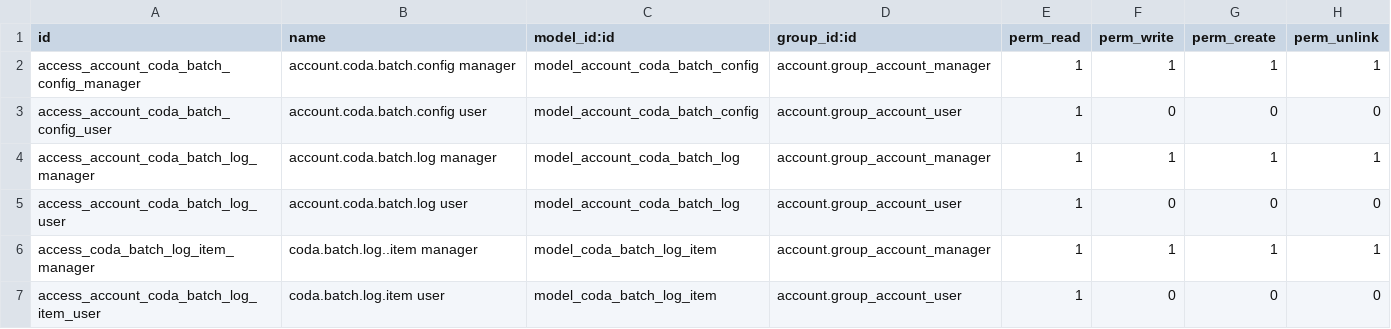
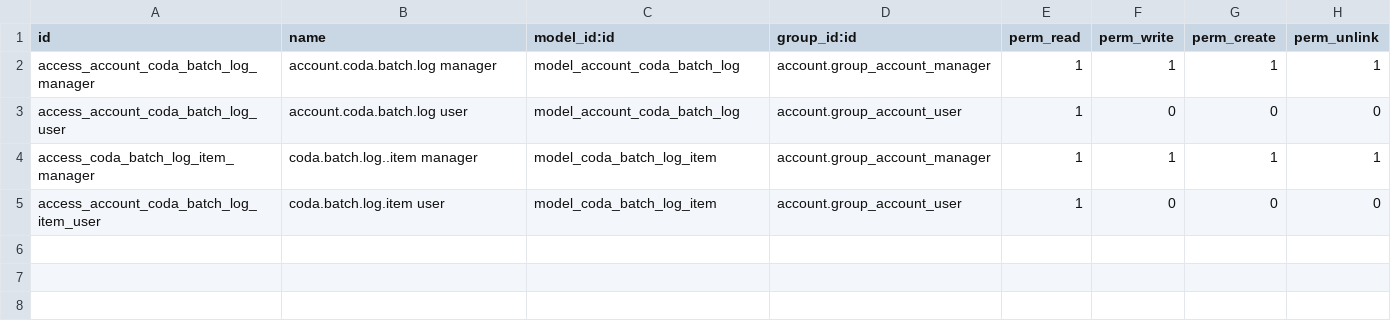
Before and after one commit to luc-demeyer/noviat-apps, a CSV file: l10n_be_coda_batch/security/ir.model.access.csv, drawn as a sheet.

Commit message:
bugfix l10n_be_coda_batch

```diff
--- a/l10n_be_coda_batch/security/ir.model.access.csv
+++ b/l10n_be_coda_batch/security/ir.model.access.csv
@@ -1,4 +1,2 @@
 id,name,model_id:id,group_id:id,perm_read,perm_write,perm_create,perm_unlink
-access_account_coda_batch_config_manager,account.coda.batch.config manager,model_account_coda_batch_config,account.group_account_manager,1,1,1,1
-access_account_coda_batch_config_user,account.coda.batch.config user,model_account_coda_batch_config,account.group_account_user,1,0,0,0
 access_account_coda_batch_log_manager,account.coda.batch.log manager,model_account_coda_batch_log,account.group_account_manager,1,1,1,1
```
Also changed, not shown: 3 other files.
